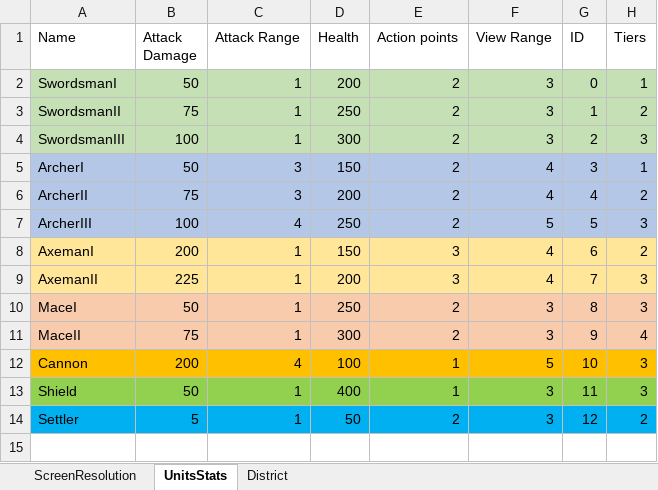
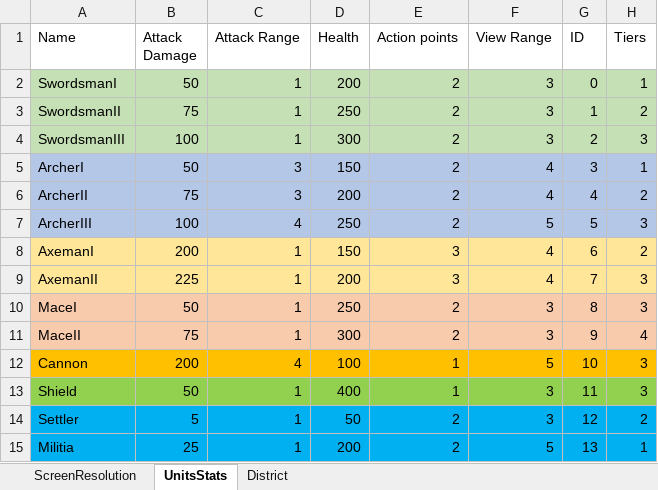
Before and after one commit to zach924/UdeSKoopaGreenShells, an Excel workbook: Documents/DesignDoc.xlsx, sheet UnitsStats, drawn as a sheet; values as stored, in another font and other column widths than the file's, no borders; table styles not drawn; the diff names each change by its address in the sheet, - before the commit and + after, or states it on an @@ line.

```diff
--- a/Documents/DesignDoc.xlsx (sheet UnitsStats)
+++ b/Documents/DesignDoc.xlsx (sheet UnitsStats)
+row 15: Militia | 25 | 1 | 200 | 2 | 5 | 13 | 1
```
Also changed, not shown: 17 other files.
